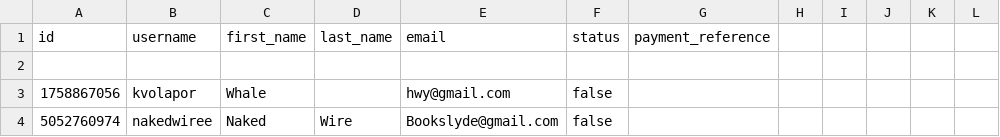
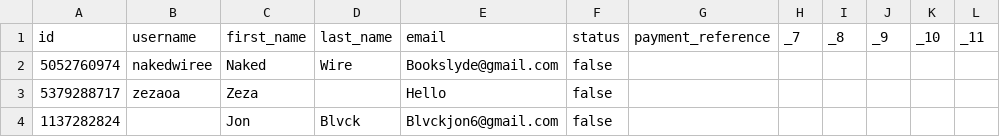
Before and after one commit to k0lapo/CertiPred, a CSV file: users.csv, drawn as a sheet; removed rows and columns are numbered as before the commit, all else as after; the diff names each change by its address in the sheet, - before the commit and + after, or states it on an @@ line.

```diff
--- a/users.csv
+++ b/users.csv
-H1: (empty)
+H1: _7
-I1: (empty)
+I1: _8
-J1: (empty)
+J1: _9
-K1: (empty)
+K1: _10
-L1: (empty)
+L1: _11
-row 2: (empty)
-row 3: 1758867056 | kvolapor | Whale |  | hwy@gmail.com | false
+row 3: 5379288717 | zezaoa | Zeza |  | Hello | false
+row 4: 1137282824 |  | Jon | Blvck | Blvckjon6@gmail.com | false
```
Also changed, not shown: 7 other files.
